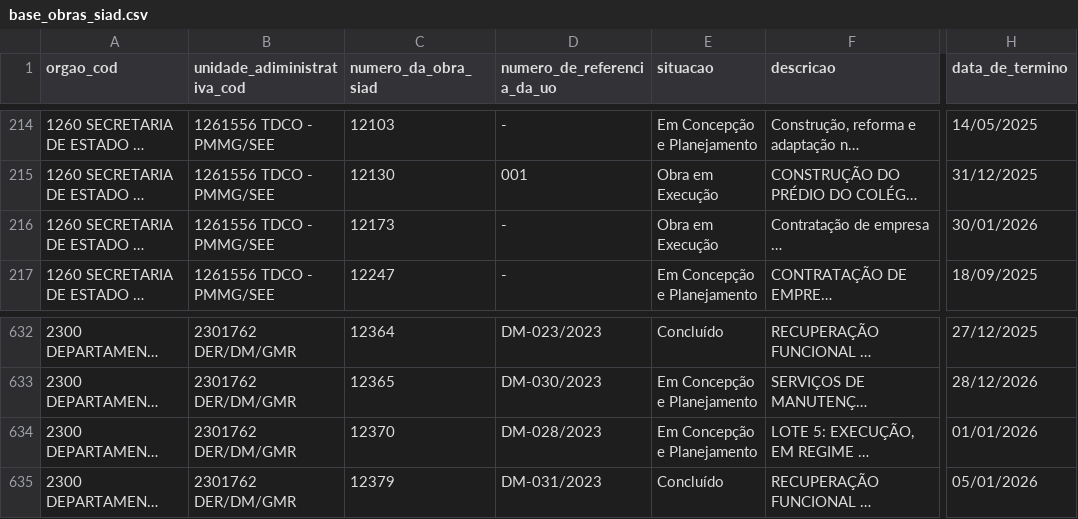
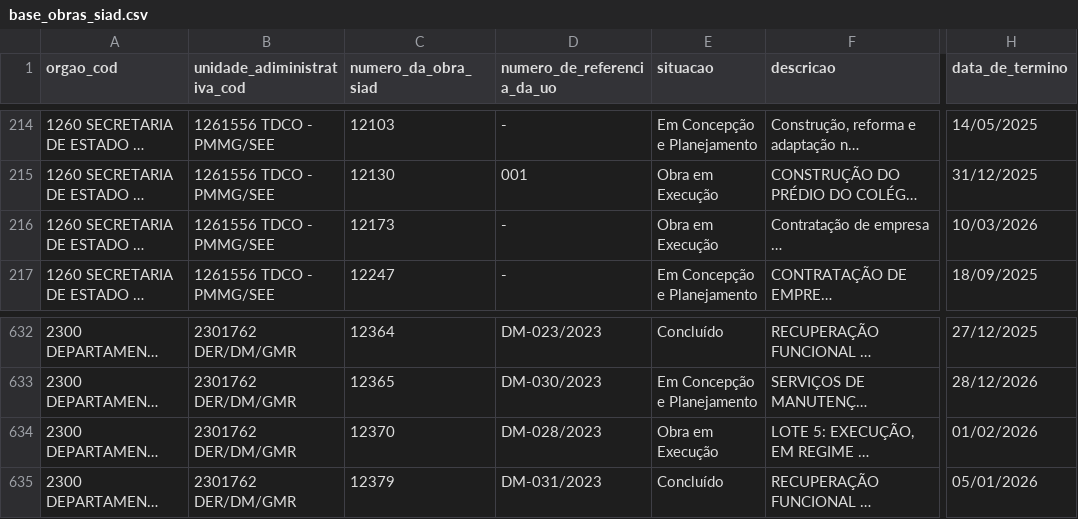
Before and after one commit to splor-mg/dados-sisor-2025, a CSV file: data/base_obras_siad.csv, drawn as a sheet; only a part is shown, gaps mark what is left out; long unchanged cells end in …; the diff names each change by its address in the sheet, - before the commit and + after, or states it on an @@ line.

```diff
--- a/data/base_obras_siad.csv
+++ b/data/base_obras_siad.csv
-H216 (data_de_termino): 30/01/2026
+H216 (data_de_termino): 10/03/2026
-E634 (situacao): Em Concepção e Planejamento
+E634 (situacao): Obra em Execução
-H634 (data_de_termino): 01/01/2026
+H634 (data_de_termino): 01/02/2026
```
Also changed, not shown: 4 other files.
